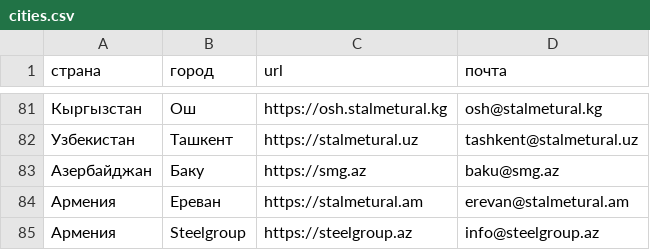
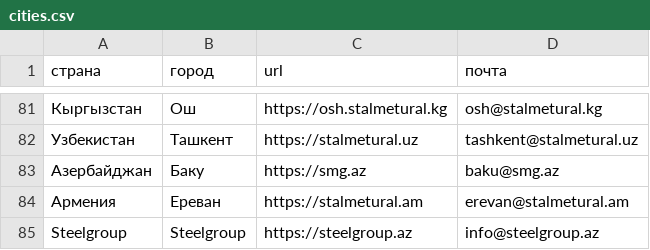
Before and after one commit to mag66530/site-checker, a CSV file: forms_tester/projects/smu/cities.csv, drawn as a sheet; only a part is shown, gaps mark what is left out.

```diff
--- a/forms_tester/projects/smu/cities.csv
+++ b/forms_tester/projects/smu/cities.csv
@@ -84,2 +84,2 @@
 Армения,Ереван,https://stalmetural.am,erevan@stalmetural.am
-Армения,Steelgroup,https://steelgroup.az,info@steelgroup.az
+Steelgroup,Steelgroup,https://steelgroup.az,info@steelgroup.az
```
Also changed, not shown: 1 other file.
